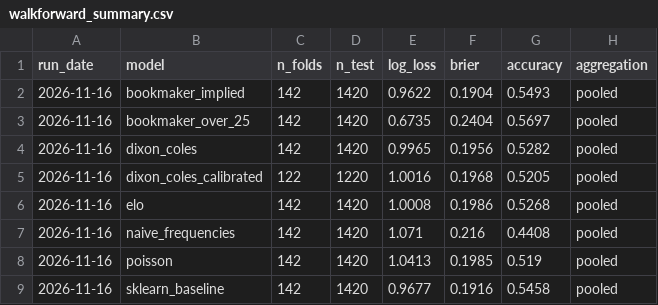
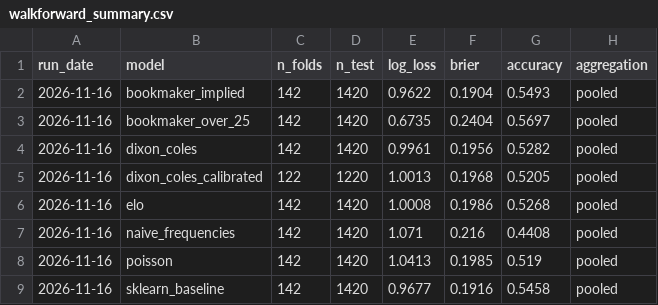
Before and after one commit to LeonardJennnings/premier-league-prediction-engine, a CSV file: results/walkforward_summary.csv, drawn as a sheet.

```diff
--- a/results/walkforward_summary.csv
+++ b/results/walkforward_summary.csv
@@ -3,4 +3,4 @@ run_date,model,n_folds,n_test,log_loss,brier,accuracy,aggregation
 2026-11-16,bookmaker_over_25,142,1420,0.6735,0.2404,0.5697,pooled
-2026-11-16,dixon_coles,142,1420,0.9965,0.1956,0.5282,pooled
-2026-11-16,dixon_coles_calibrated,122,1220,1.0016,0.1968,0.5205,pooled
+2026-11-16,dixon_coles,142,1420,0.9961,0.1956,0.5282,pooled
+2026-11-16,dixon_coles_calibrated,122,1220,1.0013,0.1968,0.5205,pooled
 2026-11-16,elo,142,1420,1.0008,0.1986,0.5268,pooled
```
Also changed, not shown: results/walkforward_by_gameweek.csv.
